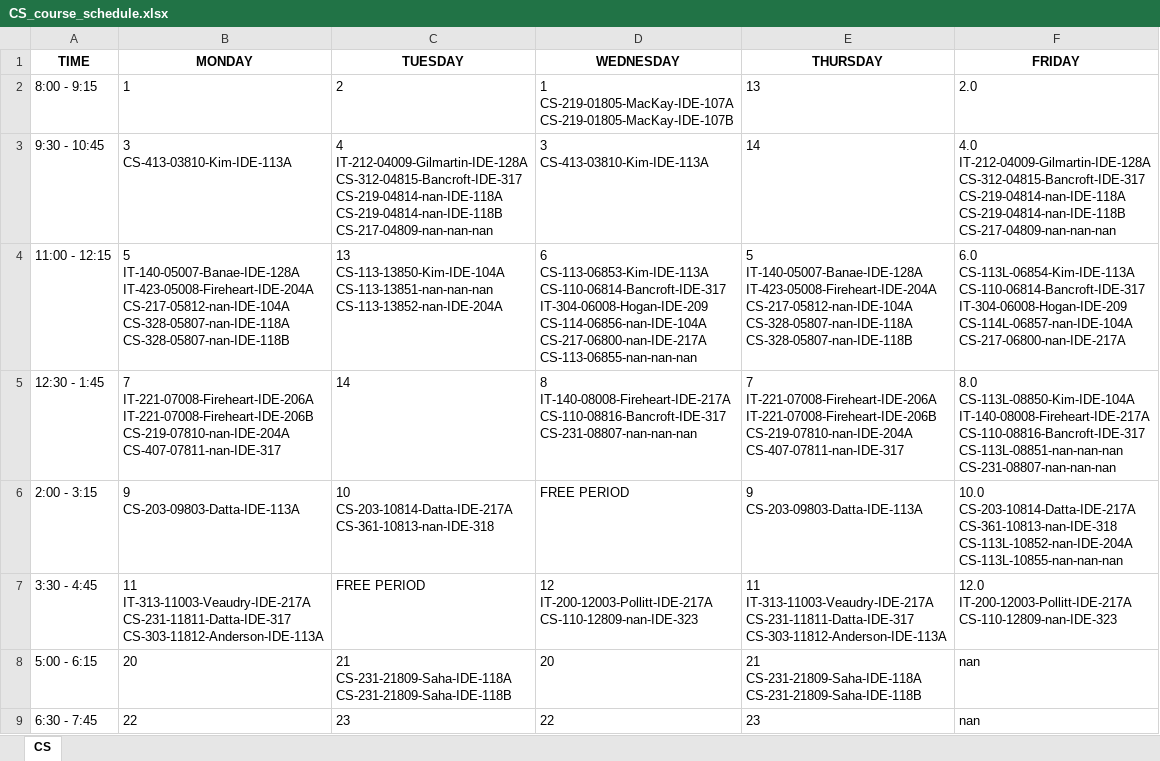
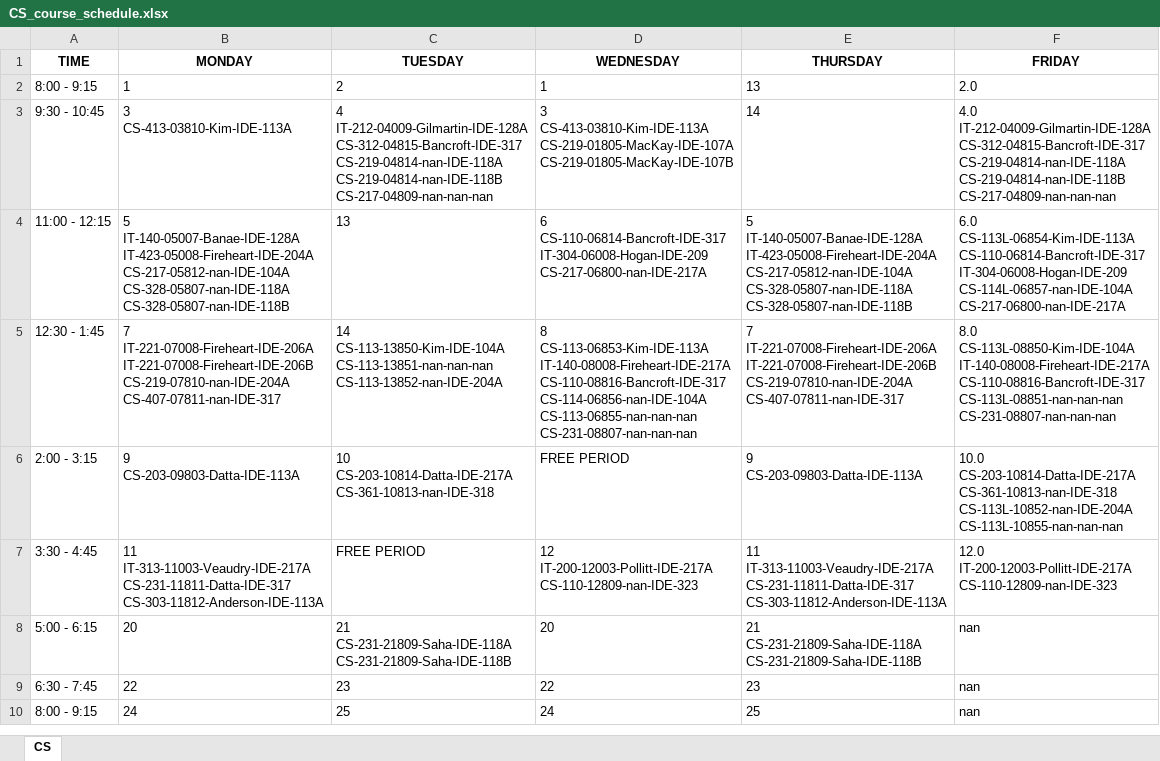
Before and after one commit to Raidienaty/CourseScheduler, an Excel workbook: Schedules/CS_course_schedule.xlsx, sheet CS, drawn as a sheet; only a part is shown; the shorter side is filled out with more unchanged rows; values as stored, in another font and other column widths than the file's, no borders; ↵ is a line break in a cell; the diff names each change by its address in the sheet, - before the commit and + after, or states it on an @@ line.

```diff
--- a/Schedules/CS_course_schedule.xlsx (sheet CS)
+++ b/Schedules/CS_course_schedule.xlsx (sheet CS)
-D2 (WEDNESDAY): 1 ↵ CS-219-01805-MacKay-IDE-107A ↵ CS-219-01805-MacKay-IDE-107B
+D2 (WEDNESDAY): 1
-D3 (WEDNESDAY): 3 ↵ CS-413-03810-Kim-IDE-113A
+D3 (WEDNESDAY): 3 ↵ CS-413-03810-Kim-IDE-113A ↵ CS-219-01805-MacKay-IDE-107A ↵ CS-219-01805-MacKay-IDE-107B
-C4 (TUESDAY): 13 ↵ CS-113-13850-Kim-IDE-104A ↵ CS-113-13851-nan-nan-nan ↵ CS-113-13852-nan-IDE-204A
+C4 (TUESDAY): 13
-D4 (WEDNESDAY): 6 ↵ CS-113-06853-Kim-IDE-113A ↵ CS-110-06814-Bancroft-IDE-317 ↵ IT-304-06008-Hogan-IDE-209 ↵ CS-114-06856-nan-IDE-104A ↵ CS-217-06800-nan-IDE-217A ↵ CS-113-06855-nan-nan-nan
+D4 (WEDNESDAY): 6 ↵ CS-110-06814-Bancroft-IDE-317 ↵ IT-304-06008-Hogan-IDE-209 ↵ CS-217-06800-nan-IDE-217A
-C5 (TUESDAY): 14
+C5 (TUESDAY): 14 ↵ CS-113-13850-Kim-IDE-104A ↵ CS-113-13851-nan-nan-nan ↵ CS-113-13852-nan-IDE-204A
-D5 (WEDNESDAY): 8 ↵ IT-140-08008-Fireheart-IDE-217A ↵ CS-110-08816-Bancroft-IDE-317 ↵ CS-231-08807-nan-nan-nan
+D5 (WEDNESDAY): 8 ↵ CS-113-06853-Kim-IDE-113A ↵ IT-140-08008-Fireheart-IDE-217A ↵ CS-110-08816-Bancroft-IDE-317 ↵ CS-114-06856-nan-IDE-104A ↵ CS-113-06855-nan-nan-nan ↵ CS-231-08807-nan-nan-nan
```
Also changed, not shown: Schedules/AV_course_schedule.xlsx, Schedules/CM_course_schedule.xlsx, 4 other files.
